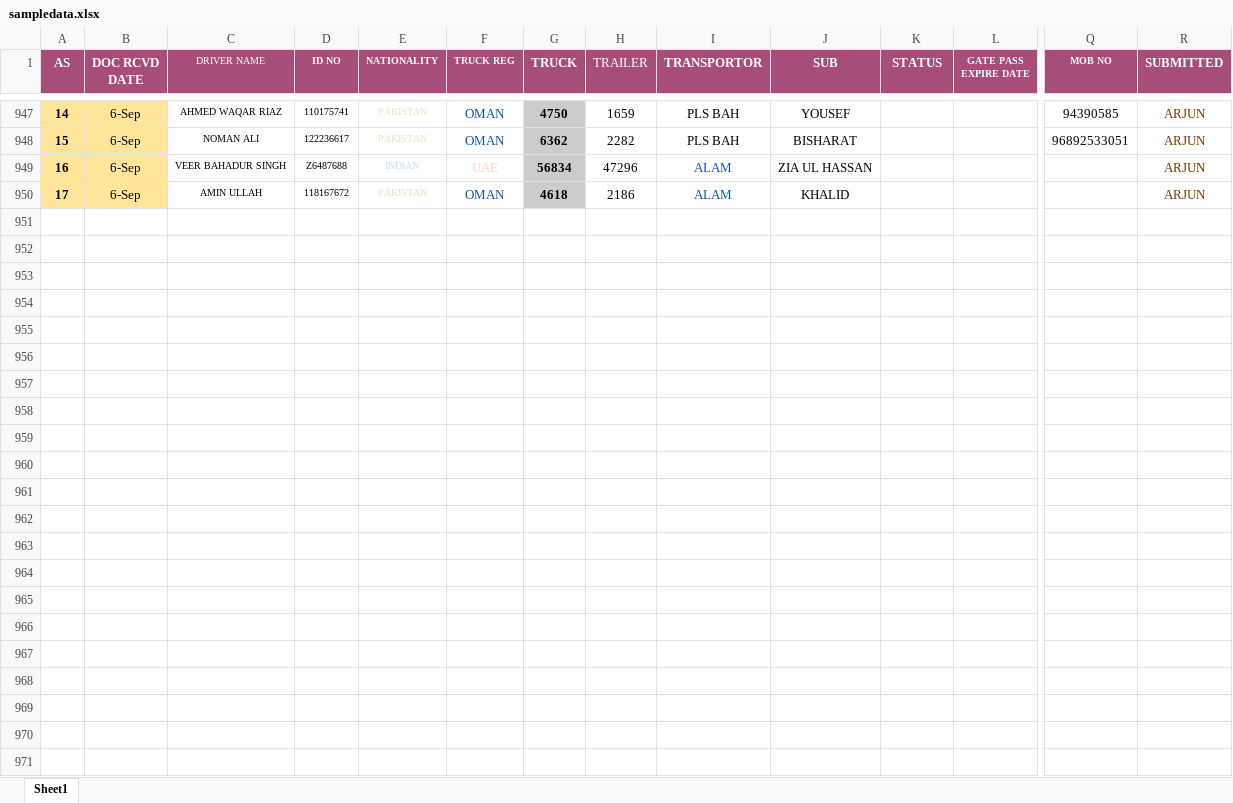
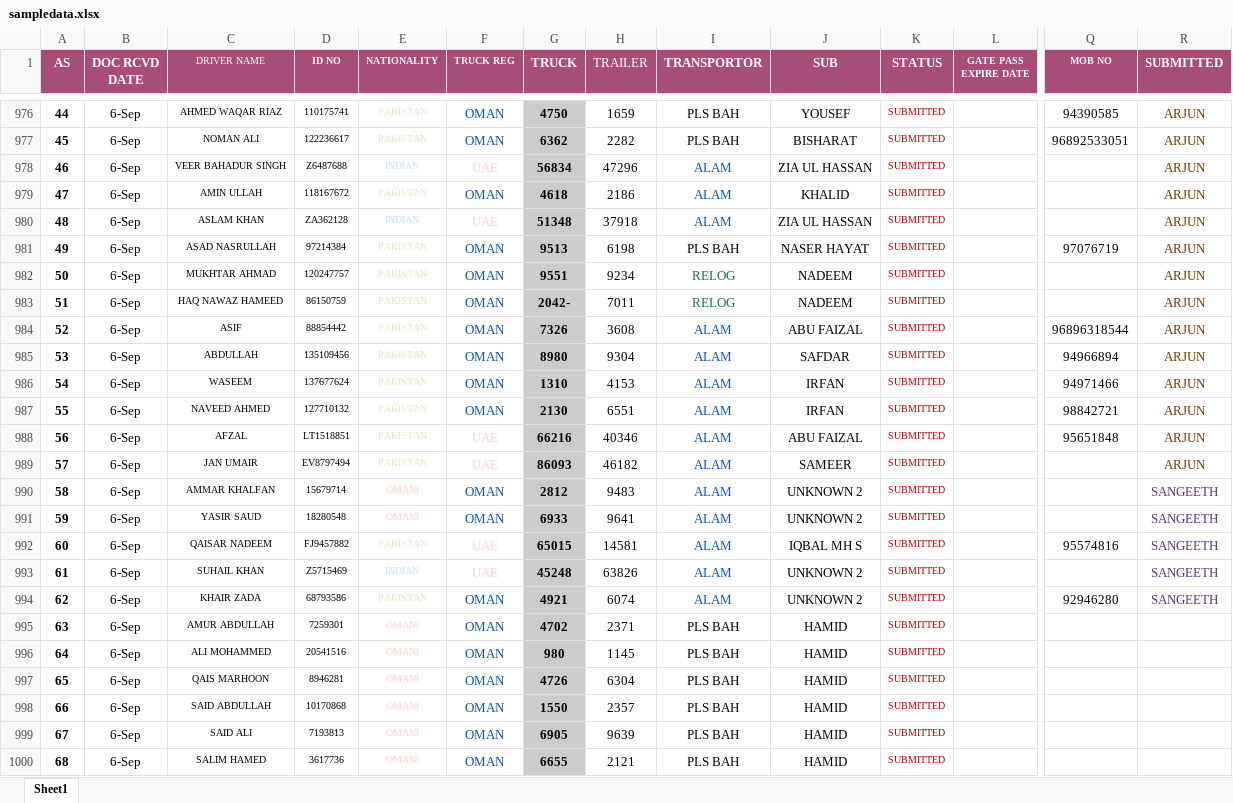
Before and after one commit to connectharundas/global-pacific-truck-search, an Excel workbook: data/sampledata.xlsx, sheet Sheet1, drawn as a sheet; only a part is shown, gaps mark what is left out; values as stored, in another font and other column widths than the file's, no borders; addresses are those after the commit; rows hold the shown columns only; the diff covers the shown part only; the diff names each change by its address in the sheet, - before the commit and + after, or states it on an @@ line.

```diff
--- a/data/sampledata.xlsx (sheet Sheet1)
+++ b/data/sampledata.xlsx (sheet Sheet1)
@@ column A (AS) renumbered between rows 750 and 979 @@
-A976:B979 fill: #FFE599
+A976:B979 fill: none
-K976:K979 (STATUS): (empty)
+K976:K979 (STATUS): SUBMITTED
+row 980: 48 | 6-Sep | ASLAM KHAN | ZA362128 | INDIAN | UAE | 51348 | 37918 | ALAM | ZIA UL HASSAN | SUBMITTED |  |  | ARJUN
+row 981: 49 | 6-Sep | ASAD NASRULLAH | 97214384 | PAKISTAN | OMAN | 9513 | 6198 | PLS BAH | NASER HAYAT | SUBMITTED |  | 97076719 | ARJUN
+row 982: 50 | 6-Sep | MUKHTAR AHMAD | 120247757 | PAKISTAN | OMAN | 9551 | 9234 | RELOG | NADEEM | SUBMITTED |  |  | ARJUN
+row 983: 51 | 6-Sep | HAQ NAWAZ HAMEED | 86150759 | PAKISTAN | OMAN | 2042- | 7011 | RELOG | NADEEM | SUBMITTED |  |  | ARJUN
+row 984: 52 | 6-Sep | ASIF | 88854442 | PAKISTAN | OMAN | 7326 | 3608 | ALAM | ABU FAIZAL | SUBMITTED |  | 96896318544 | ARJUN
+row 985: 53 | 6-Sep | ABDULLAH | 135109456 | PAKISTAN | OMAN | 8980 | 9304 | ALAM | SAFDAR | SUBMITTED |  | 94966894 | ARJUN
+row 986: 54 | 6-Sep | WASEEM | 137677624 | PAKISTAN | OMAN | 1310 | 4153 | ALAM | IRFAN | SUBMITTED |  | 94971466 | ARJUN
+row 987: 55 | 6-Sep | NAVEED AHMED | 127710132 | PAKISTAN | OMAN | 2130 | 6551 | ALAM | IRFAN | SUBMITTED |  | 98842721 | ARJUN
+row 988: 56 | 6-Sep | AFZAL | LT1518851 | PAKISTAN | UAE | 66216 | 40346 | ALAM | ABU FAIZAL | SUBMITTED |  | 95651848 | ARJUN
+row 989: 57 | 6-Sep | JAN UMAIR | EV8797494 | PAKISTAN | UAE | 86093 | 46182 | ALAM | SAMEER | SUBMITTED |  |  | ARJUN
+row 990: 58 | 6-Sep | AMMAR KHALFAN | 15679714 | OMANI | OMAN | 2812 | 9483 | ALAM | UNKNOWN 2 | SUBMITTED |  |  | SANGEETH
+row 991: 59 | 6-Sep | YASIR SAUD | 18280548 | OMANI | OMAN | 6933 | 9641 | ALAM | UNKNOWN 2 | SUBMITTED |  |  | SANGEETH
+row 992: 60 | 6-Sep | QAISAR NADEEM | FJ9457882 | PAKISTAN | UAE | 65015 | 14581 | ALAM | IQBAL MH S | SUBMITTED |  | 95574816 | SANGEETH
+row 993: 61 | 6-Sep | SUHAIL KHAN | Z5715469 | INDIAN | UAE | 45248 | 63826 | ALAM | UNKNOWN 2 | SUBMITTED |  |  | SANGEETH
+row 994: 62 | 6-Sep | KHAIR ZADA | 68793586 | PAKISTAN | OMAN | 4921 | 6074 | ALAM | UNKNOWN 2 | SUBMITTED |  | 92946280 | SANGEETH
+row 995: 63 | 6-Sep | AMUR ABDULLAH | 7259301 | OMANI | OMAN | 4702 | 2371 | PLS BAH | HAMID | SUBMITTED
+row 996: 64 | 6-Sep | ALI MOHAMMED | 20541516 | OMANI | OMAN | 980 | 1145 | PLS BAH | HAMID | SUBMITTED
+row 997: 65 | 6-Sep | QAIS MARHOON | 8946281 | OMANI | OMAN | 4726 | 6304 | PLS BAH | HAMID | SUBMITTED
+row 998: 66 | 6-Sep | SAID ABDULLAH | 10170868 | OMANI | OMAN | 1550 | 2357 | PLS BAH | HAMID | SUBMITTED
+row 999: 67 | 6-Sep | SAID ALI | 7193813 | OMANI | OMAN | 6905 | 9639 | PLS BAH | HAMID | SUBMITTED
+row 1000: 68 | 6-Sep | SALIM HAMED | 3617736 | OMANI | OMAN | 6655 | 2121 | PLS BAH | HAMID | SUBMITTED
```
Also changed, not shown: 30 added rows, 1 removed row, 110 edited cells and cell formats elsewhere in this sheet.
